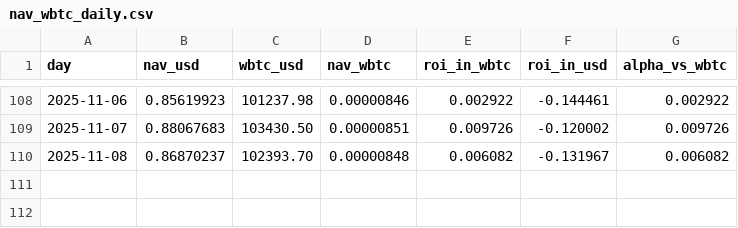
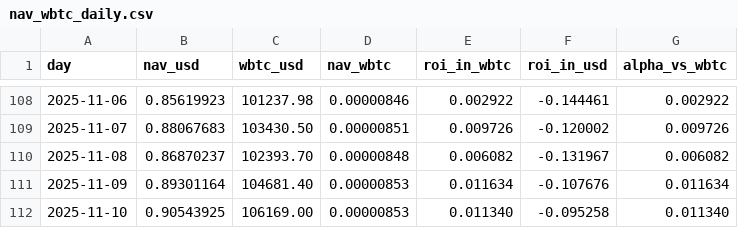
Before and after one commit to denissilantev64/VLHXBTC-dashboard, a CSV file: public/data/nav_wbtc_daily.csv, drawn as a sheet; only a part is shown, gaps mark what is left out; the diff names each change by its address in the sheet, - before the commit and + after, or states it on an @@ line.

```diff
--- a/public/data/nav_wbtc_daily.csv
+++ b/public/data/nav_wbtc_daily.csv
+row 111: 2025-11-09 | 0.89301164 | 104681.40 | 0.00000853 | 0.011634 | -0.107676 | 0.011634
+row 112: 2025-11-10 | 0.90543925 | 106169.00 | 0.00000853 | 0.011340 | -0.095258 | 0.011340
```
Also changed, not shown: public/data/nav_tokenprice_usd_daily.csv, public/data/wbtc_usd_daily.csv.
